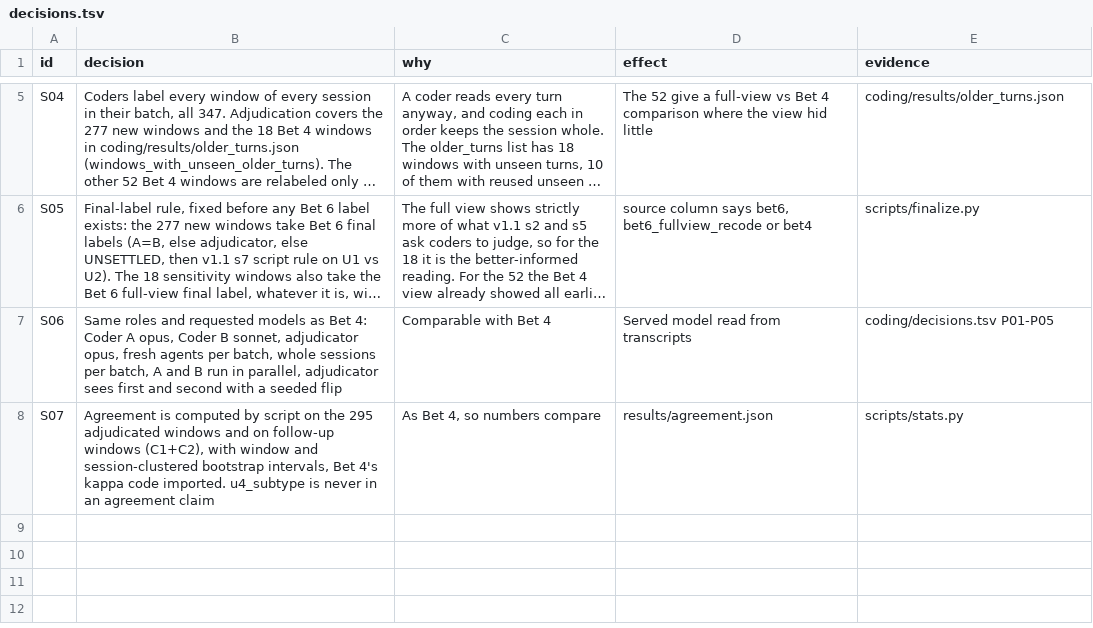
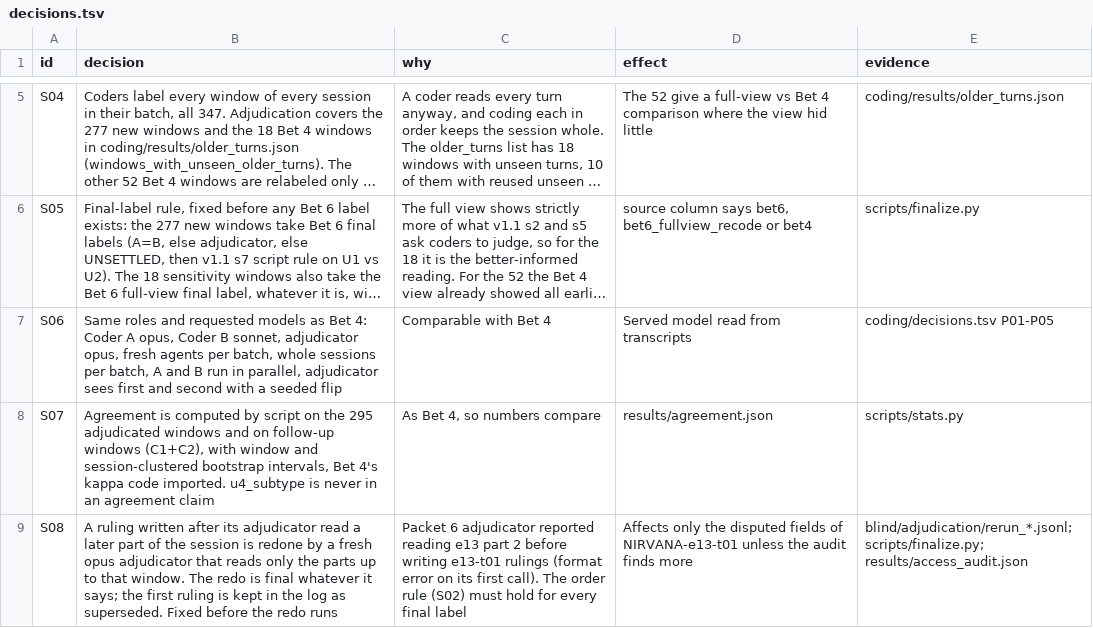
Before and after one commit to waynewangyuxuan/CSE-216, a TSV file: Final_Project/sessions/decisions.tsv, drawn as a sheet; only a part is shown, gaps mark what is left out; long unchanged cells end in …; the diff names each change by its address in the sheet, - before the commit and + after, or states it on an @@ line.

```diff
--- a/Final_Project/sessions/decisions.tsv
+++ b/Final_Project/sessions/decisions.tsv
+row 9: S08 | A ruling written after its adjudicator read a later part of the session is redone by a fresh opus adjudicator that reads only the parts up to that window. The redo is final whatever it says; the first ruling is kept in the log as superseded. Fixed before the redo runs | Packet 6 adjudicator reported reading e13 part 2 before writing e13-t01 rulings (format error on its first call). The order rule (S02) must hold for every final label | Affects only the disputed fields of NIRVANA-e13-t01 unless the audit finds more | blind/adjudication/rerun_*.jsonl; scripts/finalize.py; results/access_audit.json
```
Also changed, not shown: 13 other files.
